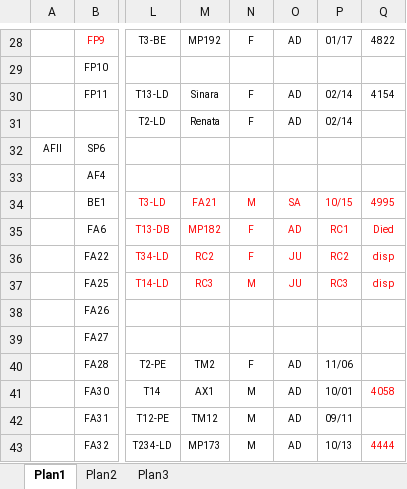
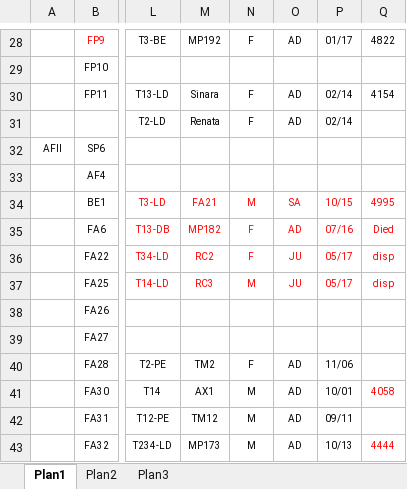
Before and after one commit to auponchon/GoldenLionTamarins, an Excel workbook: data/RawData/ObsData/2009-2022/2017/22-11-2017.xlsx, sheet Plan1, drawn as a sheet; only a part is shown, gaps mark what is left out; values as stored, in another font and other column widths than the file's, no borders; the diff names each change by its address in the sheet, - before the commit and + after, or states it on an @@ line.

```diff
--- a/data/RawData/ObsData/2009-2022/2017/22-11-2017.xlsx (sheet Plan1)
+++ b/data/RawData/ObsData/2009-2022/2017/22-11-2017.xlsx (sheet Plan1)
-P35: RC1
+P35: 07/16
-P36: RC2
+P36: 05/17
-P37: RC3
+P37: 05/17
```
Also changed, not shown: data/RawData/ObsData/2001-2009/01-06-2004.xlsx, data/RawData/ObsData/2001-2009/01-07-2004.xlsx, 13 other files.
